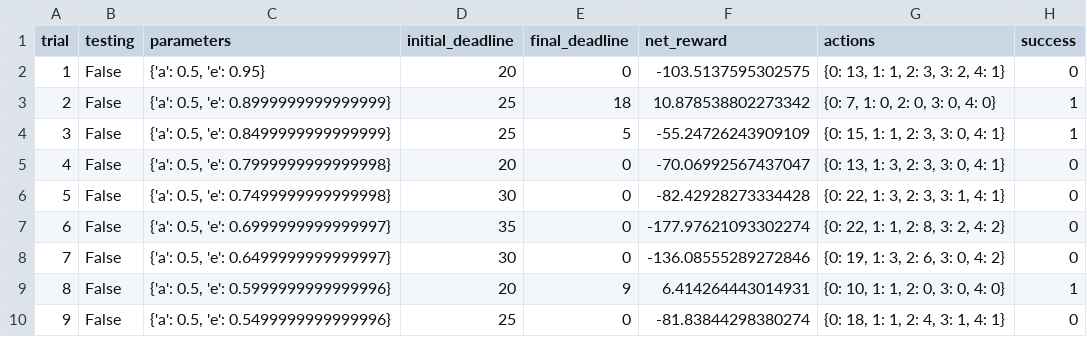
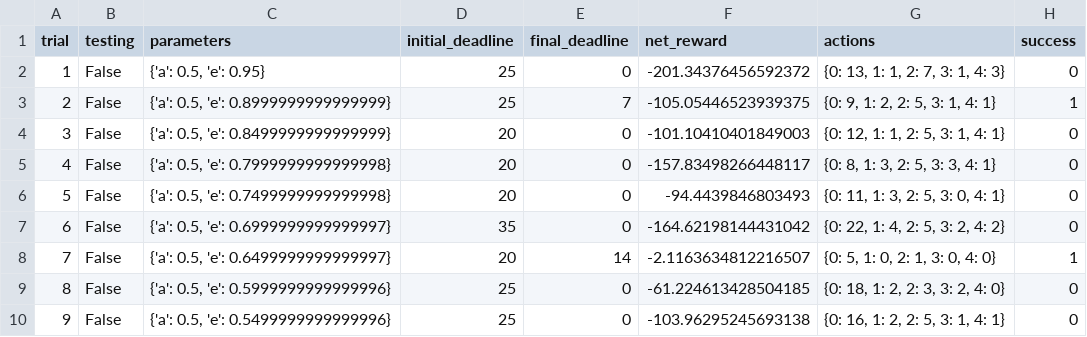
Before and after one commit to alismayilov/udacity-machine-learning-projects, a CSV file: projects/smartcab/logs/sim_default-learning.csv, drawn as a sheet; only a part is shown; the diff covers the shown part only.

```diff
--- a/projects/smartcab/logs/sim_default-learning.csv
+++ b/projects/smartcab/logs/sim_default-learning.csv
@@ -1,10 +1,10 @@
 trial,testing,parameters,initial_deadline,final_deadline,net_reward,actions,success
-1,False,"{'a': 0.5, 'e': 0.95}",20,0,-103.5137595302575,"{0: 13, 1: 1, 2: 3, 3: 2, 4: 1}",0
-2,False,"{'a': 0.5, 'e': 0.8999999999999999}",25,18,10.878538802273342,"{0: 7, 1: 0, 2: 0, 3: 0, 4: 0}",1
-3,False,"{'a': 0.5, 'e': 0.8499999999999999}",25,5,-55.24726243909109,"{0: 15, 1: 1, 2: 3, 3: 0, 4: 1}",1
-4,False,"{'a': 0.5, 'e': 0.7999999999999998}",20,0,-70.06992567437047,"{0: 13, 1: 3, 2: 3, 3: 0, 4: 1}",0
-5,False,"{'a': 0.5, 'e': 0.7499999999999998}",30,0,-82.42928273334428,"{0: 22, 1: 3, 2: 3, 3: 1, 4: 1}",0
-6,False,"{'a': 0.5, 'e': 0.6999999999999997}",35,0,-177.97621093302274,"{0: 22, 1: 1, 2: 8, 3: 2, 4: 2}",0
-7,False,"{'a': 0.5, 'e': 0.6499999999999997}",30,0,-136.08555289272846,"{0: 19, 1: 3, 2: 6, 3: 0, 4: 2}",0
-8,False,"{'a': 0.5, 'e': 0.5999999999999996}",20,9,6.414264443014931,"{0: 10, 1: 1, 2: 0, 3: 0, 4: 0}",1
-9,False,"{'a': 0.5, 'e': 0.5499999999999996}",25,0,-81.83844298380274,"{0: 18, 1: 1, 2: 4, 3: 1, 4: 1}",0
+1,False,"{'a': 0.5, 'e': 0.95}",25,0,-201.34376456592372,"{0: 13, 1: 1, 2: 7, 3: 1, 4: 3}",0
+2,False,"{'a': 0.5, 'e': 0.8999999999999999}",25,7,-105.05446523939375,"{0: 9, 1: 2, 2: 5, 3: 1, 4: 1}",1
+3,False,"{'a': 0.5, 'e': 0.8499999999999999}",20,0,-101.10410401849003,"{0: 12, 1: 1, 2: 5, 3: 1, 4: 1}",0
+4,False,"{'a': 0.5, 'e': 0.7999999999999998}",20,0,-157.83498266448117,"{0: 8, 1: 3, 2: 5, 3: 3, 4: 1}",0
+5,False,"{'a': 0.5, 'e': 0.7499999999999998}",20,0,-94.4439846803493,"{0: 11, 1: 3, 2: 5, 3: 0, 4: 1}",0
+6,False,"{'a': 0.5, 'e': 0.6999999999999997}",35,0,-164.62198144431042,"{0: 22, 1: 4, 2: 5, 3: 2, 4: 2}",0
+7,False,"{'a': 0.5, 'e': 0.6499999999999997}",20,14,-2.1163634812216507,"{0: 5, 1: 0, 2: 1, 3: 0, 4: 0}",1
+8,False,"{'a': 0.5, 'e': 0.5999999999999996}",25,0,-61.224613428504185,"{0: 18, 1: 2, 2: 3, 3: 2, 4: 0}",0
+9,False,"{'a': 0.5, 'e': 0.5499999999999996}",25,0,-103.96295245693138,"{0: 16, 1: 2, 2: 5, 3: 1, 4: 1}",0
```
Also changed, not shown: 75 edited cells elsewhere in this file, projects/smartcab/logs/sim_improved-learning.csv, projects/smartcab/logs/sim_no-learning.csv, 5 other files.
